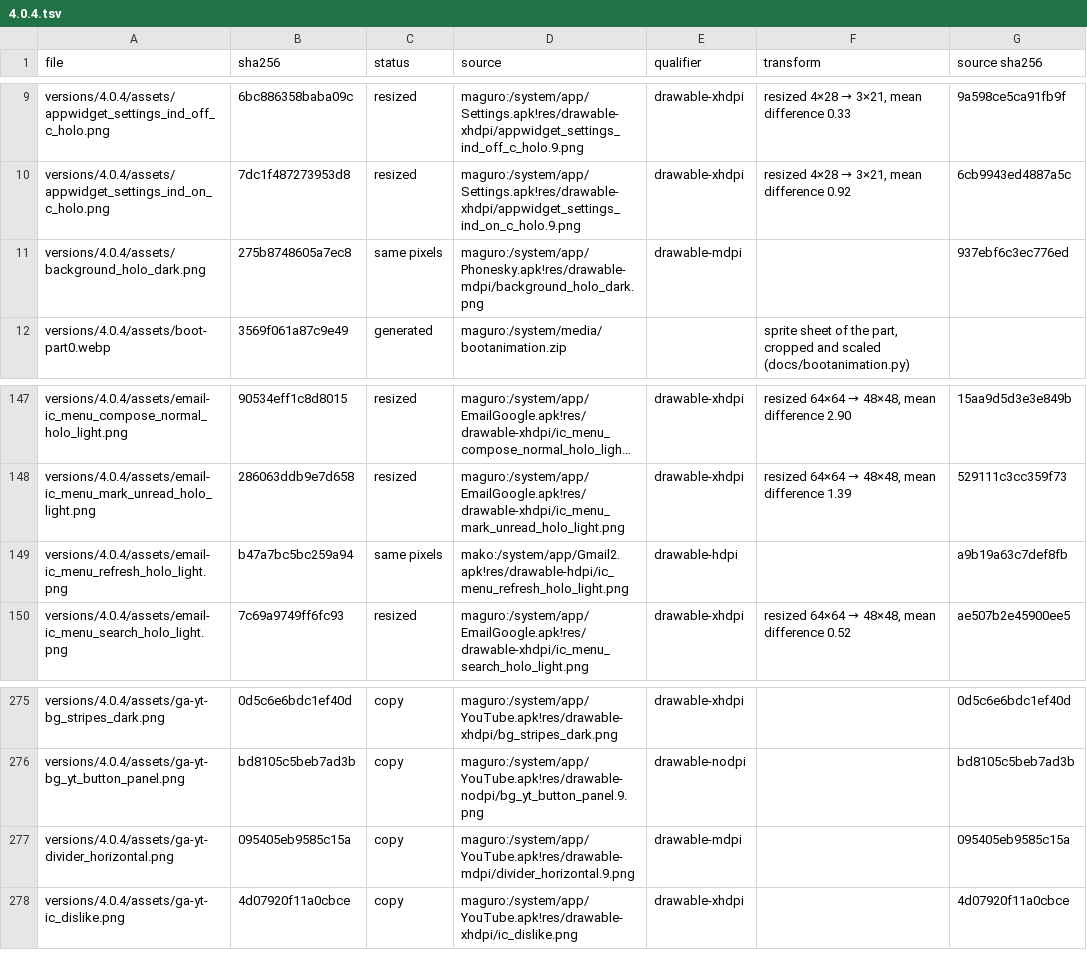
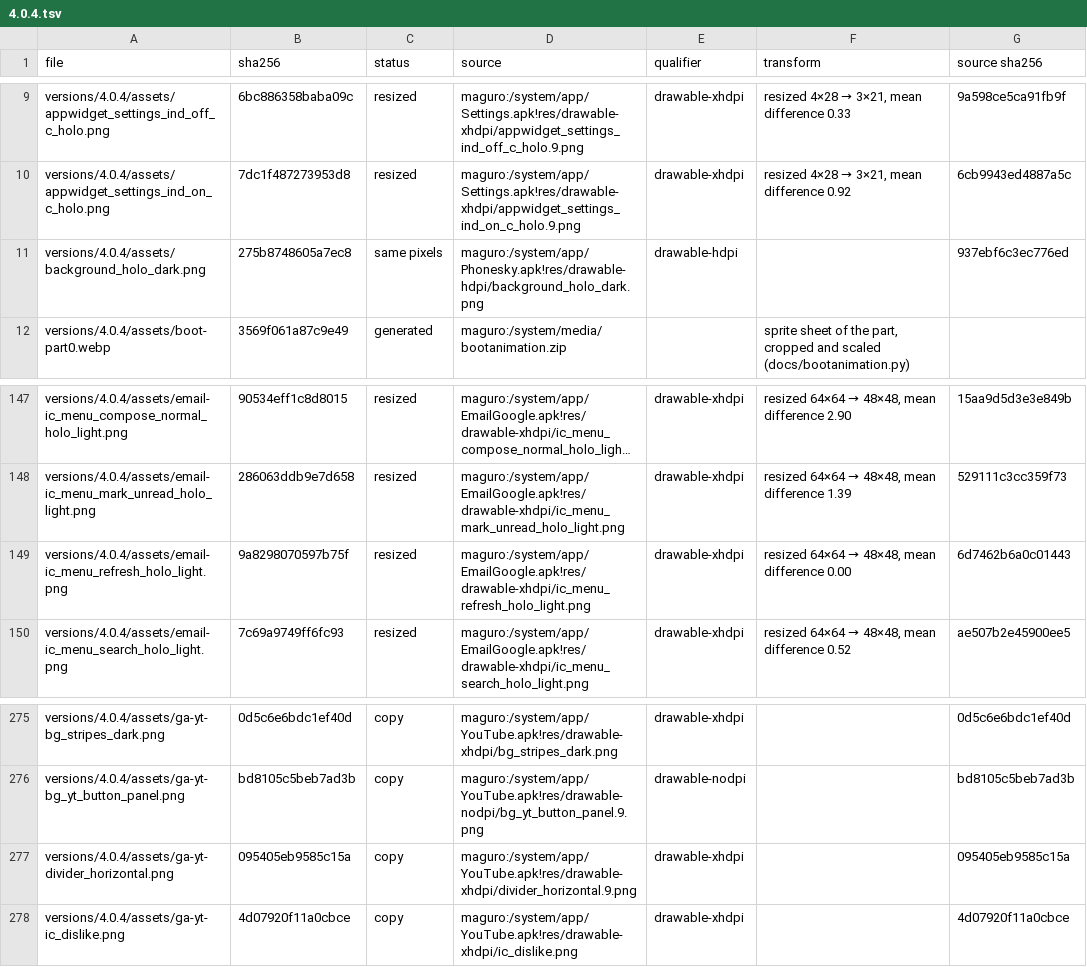
Before and after one commit to szabolevi98/android-simulator, a TSV file: docs/assets/4.0.4.tsv, drawn as a sheet; only a part is shown, gaps mark what is left out; long unchanged cells end in …; the diff names each change by its address in the sheet, - before the commit and + after, or states it on an @@ line.

Commit message:
4.0.4 Email: the refresh action icon from maguro's own EmailGoogle (xhdpi), not mako's

```diff
--- a/docs/assets/4.0.4.tsv
+++ b/docs/assets/4.0.4.tsv
-D11 (source): maguro:/system/app/Phonesky.apk!res/drawable-mdpi/background_holo_dark.png
+D11 (source): maguro:/system/app/Phonesky.apk!res/drawable-hdpi/background_holo_dark.png
-E11 (qualifier): drawable-mdpi
+E11 (qualifier): drawable-hdpi
-B149 (sha256): b47a7bc5bc259a94
+B149 (sha256): 9a8298070597b75f
-C149 (status): same pixels
+C149 (status): resized
-D149 (source): mako:/system/app/Gmail2.apk!res/drawable-hdpi/ic_menu_refresh_holo_light.png
+D149 (source): maguro:/system/app/EmailGoogle.apk!res/drawable-xhdpi/ic_menu_refresh_holo_light.png
-E149 (qualifier): drawable-hdpi
+E149 (qualifier): drawable-xhdpi
@@ F149 (transform): (empty) → resized 64×64 → 48×48, mean difference 0.00 @@
-G149 (source sha256): a9b19a63c7def8fb
+G149 (source sha256): 6d7462b6a0c01443
-D277 (source): maguro:/system/app/YouTube.apk!res/drawable-mdpi/divider_horizontal.9.png
+D277 (source): maguro:/system/app/YouTube.apk!res/drawable-xhdpi/divider_horizontal.9.png
-E277 (qualifier): drawable-mdpi
+E277 (qualifier): drawable-xhdpi
```
Also changed, not shown: 2 other files.
